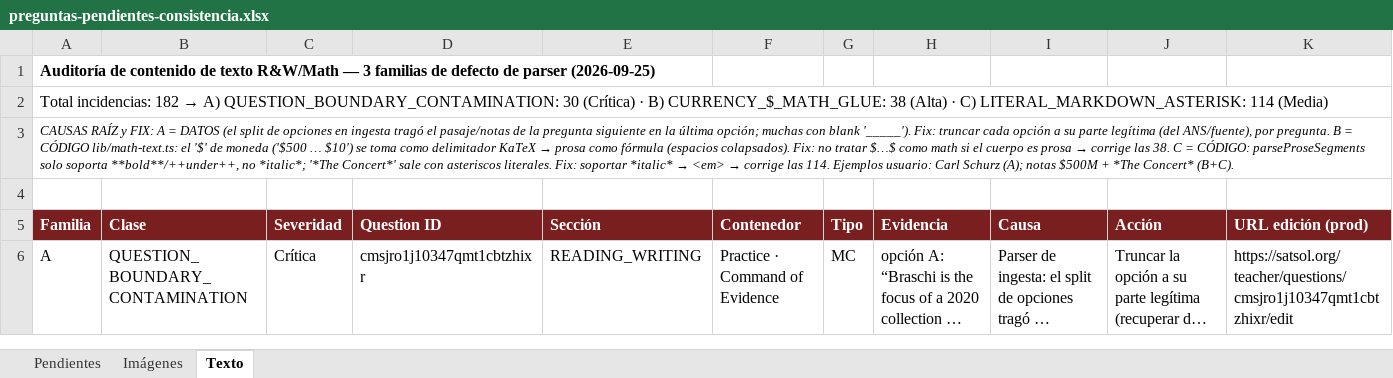
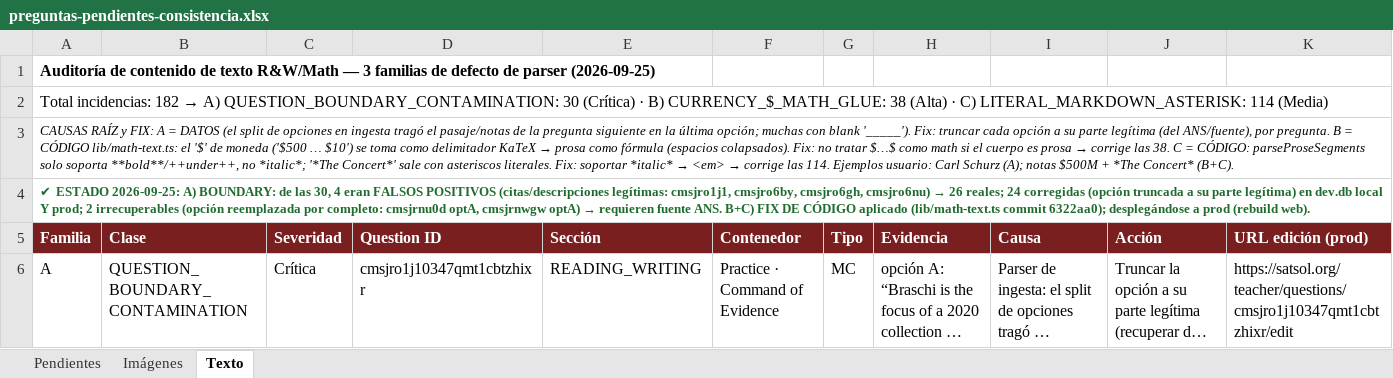
Before and after one commit to ribartra/sat-manager-platform, an Excel workbook: docs/qa/preguntas-pendientes-consistencia.xlsx, sheet Texto, drawn as a sheet; only a part is shown; long unchanged cells end in …; values as stored, in another font and other column widths than the file's, no borders; the diff names each change by its address in the sheet, - before the commit and + after, or states it on an @@ line.

```diff
--- a/docs/qa/preguntas-pendientes-consistencia.xlsx (sheet Texto)
+++ b/docs/qa/preguntas-pendientes-consistencia.xlsx (sheet Texto)
@@ A4 (Familia): (empty) → ✔ ESTADO 2026-09-25: A) BOUNDARY: de las 30, 4 eran FALSOS POSITIVOS (citas/descripciones legítimas: cmsjro1j1, cmsjro6by, cmsjro6gh, cmsjro6nu) → 26 reales; 24 corregidas (opción truncada a su parte legítima) en dev.db local Y prod; 2 irrecuperables (opción reemplazada por completo: cmsjrnu0d optA, cmsjrnwgw optA) → requieren fuente ANS. B+C) FIX DE CÓDIGO aplicado (lib/math-text.ts commit 6322aa0); desplegándose a prod (rebuild web). @@
+A4:K4 merged
```
Also changed, not shown: 1 other file.
